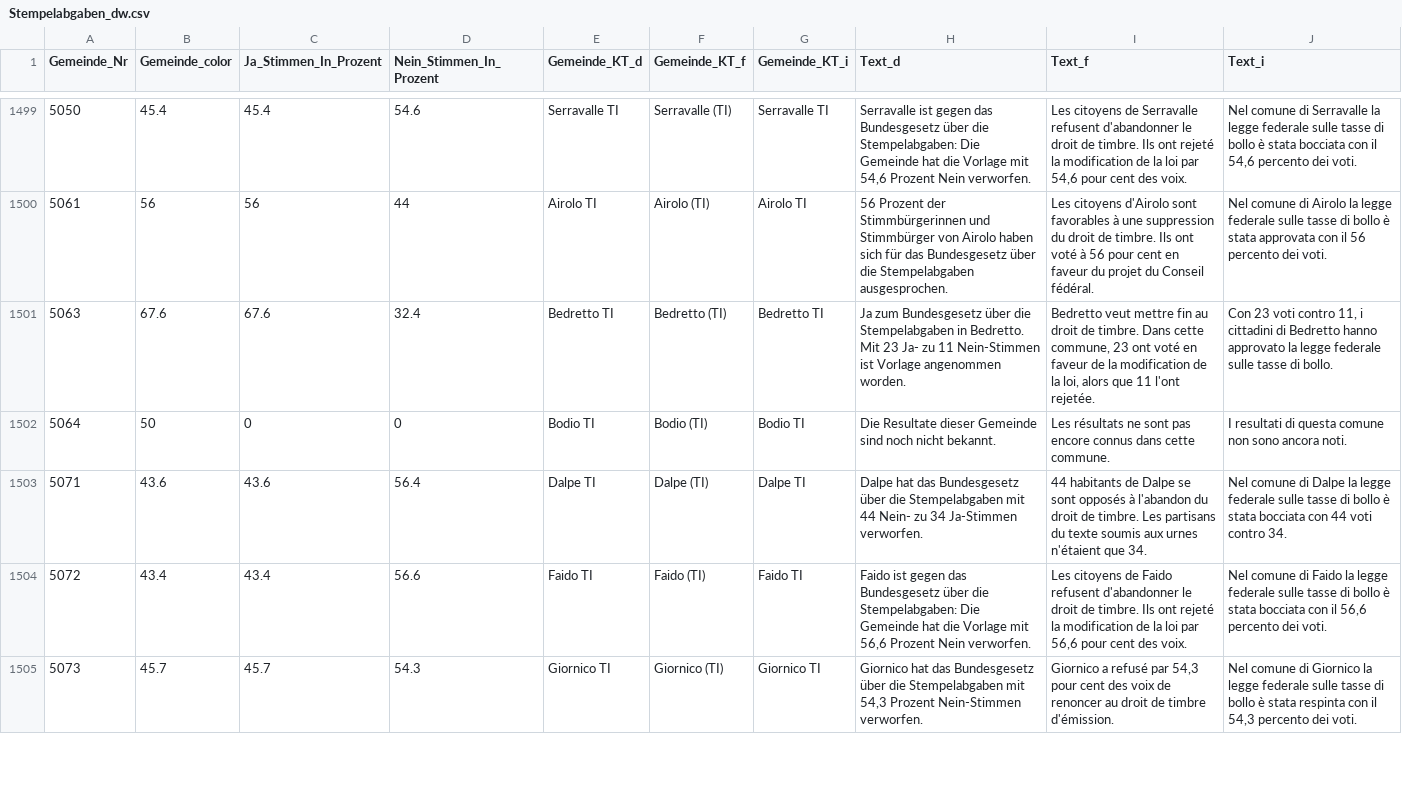
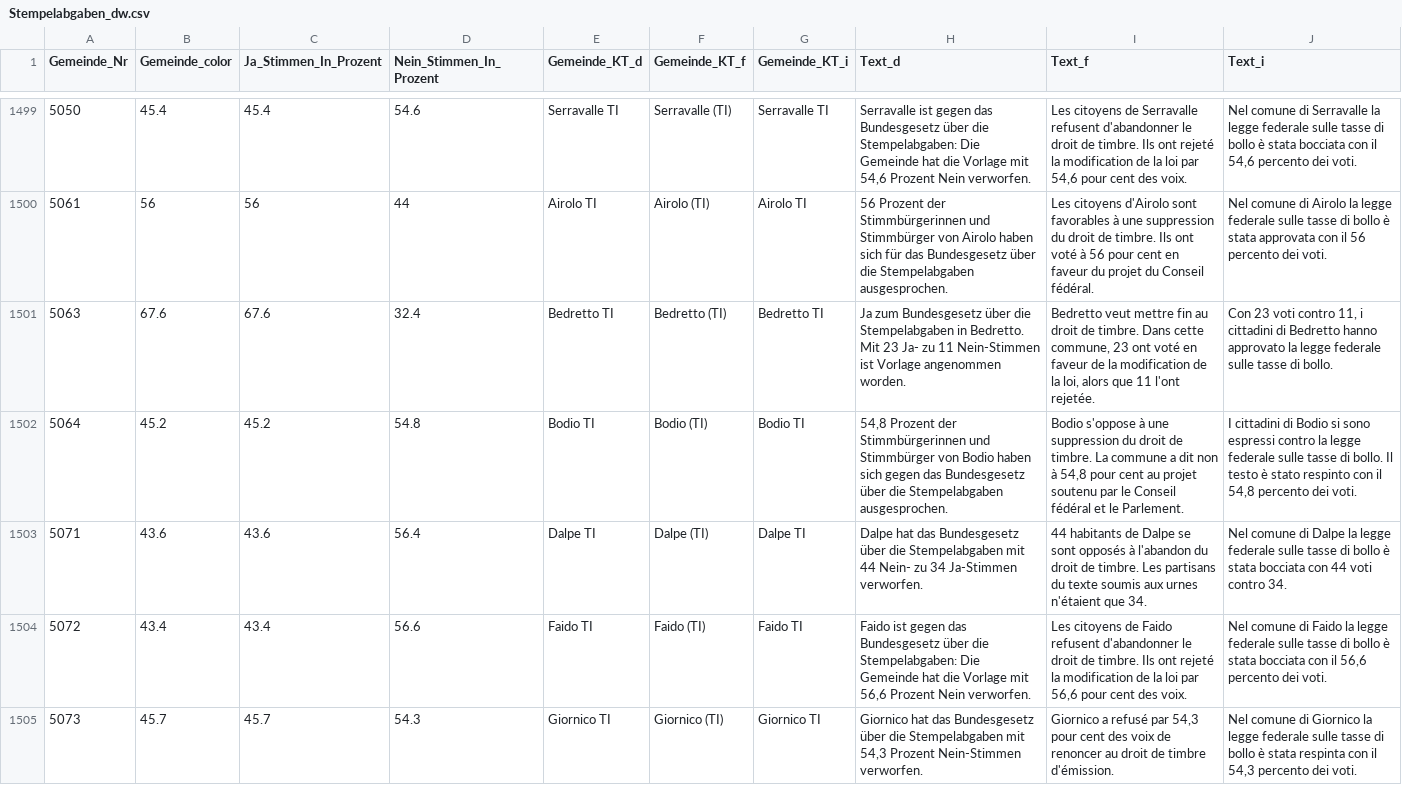
Before and after one commit to awp-finanznachrichten/lena_februar2022, a CSV file: Output/Stempelabgaben_dw.csv, drawn as a sheet; only a part is shown, gaps mark what is left out; the diff covers the shown part only.

```diff
--- a/Output/Stempelabgaben_dw.csv
+++ b/Output/Stempelabgaben_dw.csv
@@ -1501,3 +1501,3 @@
 5063,67.6,67.6,32.4,"Bedretto TI","Bedretto (TI)","Bedretto TI","Ja zum Bundesgesetz über die Stempelabgaben in Bedretto. Mit 23 Ja- zu 11 Nein-Stimmen ist Vorlage angenommen worden.","Bedretto veut mettre fin au droit de timbre. Dans cette commune, 23 ont voté en faveur de la modification de la loi, alors que 11 l'ont rejetée.","Con 23 voti contro 11, i cittadini di Bedretto hanno approvato la legge federale sulle tasse di bollo."
-5064,50,0,0,"Bodio TI","Bodio (TI)","Bodio TI","Die Resultate dieser Gemeinde sind noch nicht bekannt.","Les résultats ne sont pas encore connus dans cette commune.","I resultati di questa comune non sono ancora noti."
+5064,45.2,45.2,54.8,"Bodio TI","Bodio (TI)","Bodio TI","54,8 Prozent der Stimmbürgerinnen und Stimmbürger von Bodio haben sich gegen das Bundesgesetz über die Stempelabgaben ausgesprochen.","Bodio s'oppose à une suppression du droit de timbre. La commune a dit non à 54,8 pour cent au projet soutenu par le Conseil fédéral et le Parlement.","I cittadini di Bodio si sono espressi contro la legge federale sulle tasse di bollo. Il testo è stato respinto con il 54,8 percento dei voti."
 5071,43.6,43.6,56.4,"Dalpe TI","Dalpe (TI)","Dalpe TI","Dalpe hat das Bundesgesetz über die Stempelabgaben mit 44 Nein- zu 34 Ja-Stimmen verworfen.","44 habitants de Dalpe se sont opposés à l'abandon du droit de timbre. Les partisans du texte soumis aux urnes n'étaient que 34.","Nel comune di Dalpe la legge federale sulle tasse di bollo è stata bocciata con 44 voti contro 34."
```
Also changed, not shown: 60 edited cells elsewhere in this file, Output/Medien_dw.csv, Output/Tabakwerbung_dw_central.csv, 27 other files.
